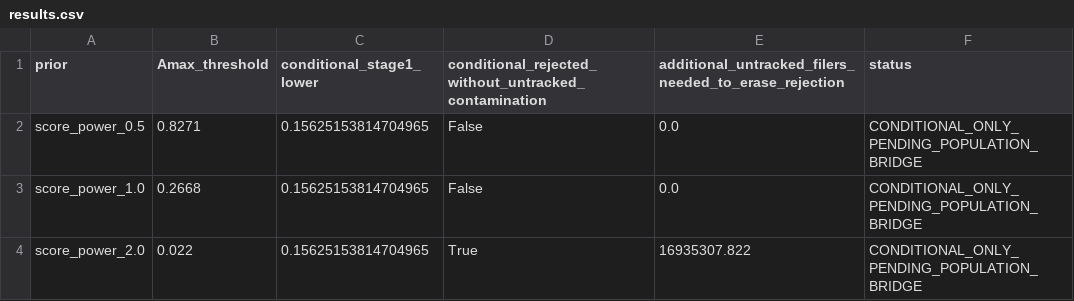
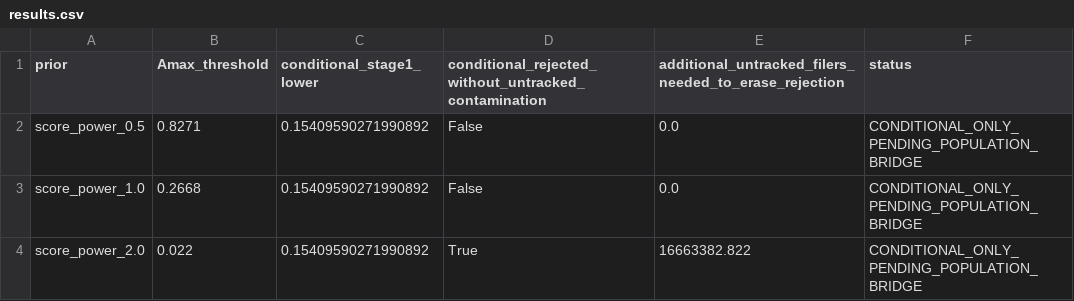
Before and after one commit to xmeta/jp-consumption-tax-reform, a CSV file: research/stage1_filing_bound/results.csv, drawn as a sheet.

```diff
--- a/research/stage1_filing_bound/results.csv
+++ b/research/stage1_filing_bound/results.csv
@@ -1,4 +1,4 @@
 prior,Amax_threshold,conditional_stage1_lower,conditional_rejected_without_untracked_contamination,additional_untracked_filers_needed_to_erase_rejection,status
-score_power_0.5,0.8271,0.15625153814704965,False,0.0,CONDITIONAL_ONLY_PENDING_POPULATION_BRIDGE
-score_power_1.0,0.2668,0.15625153814704965,False,0.0,CONDITIONAL_ONLY_PENDING_POPULATION_BRIDGE
-score_power_2.0,0.022,0.15625153814704965,True,16935307.822,CONDITIONAL_ONLY_PENDING_POPULATION_BRIDGE
+score_power_0.5,0.8271,0.15409590271990892,False,0.0,CONDITIONAL_ONLY_PENDING_POPULATION_BRIDGE
+score_power_1.0,0.2668,0.15409590271990892,False,0.0,CONDITIONAL_ONLY_PENDING_POPULATION_BRIDGE
+score_power_2.0,0.022,0.15409590271990892,True,16663382.822,CONDITIONAL_ONLY_PENDING_POPULATION_BRIDGE
```
Also changed, not shown: research/stage1_filing_bound/contamination_frontier.csv, research/stage1_filing_bound/inputs.csv, 7 other files.
